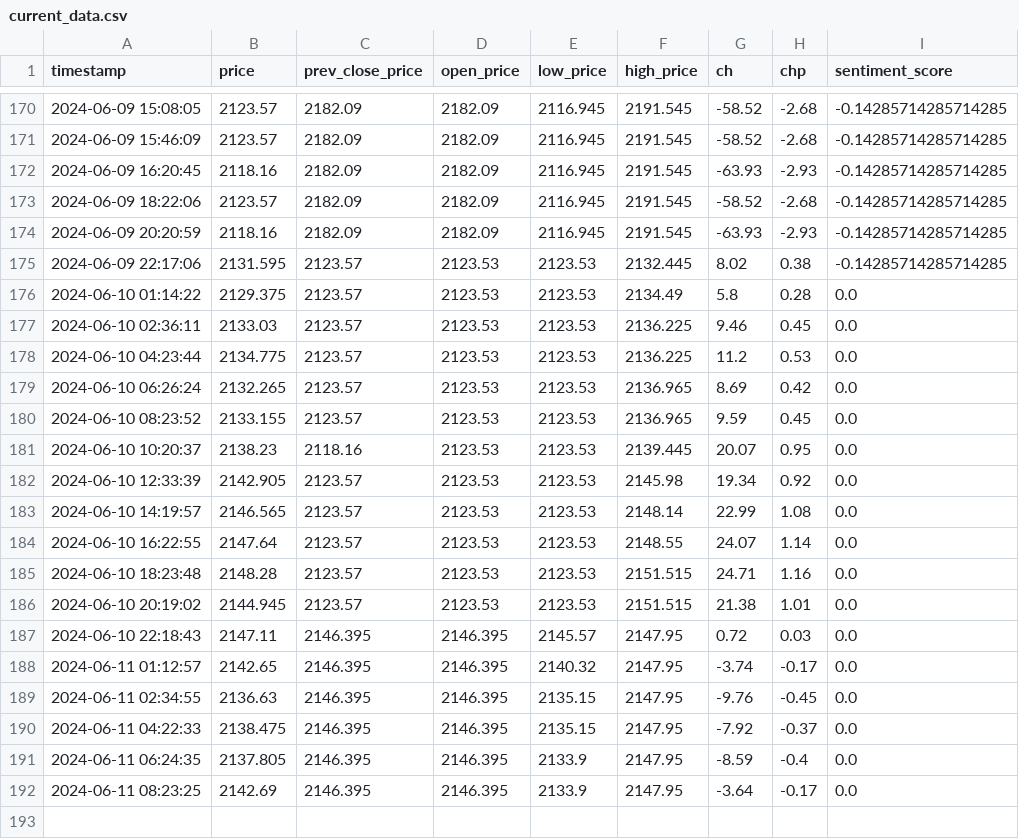
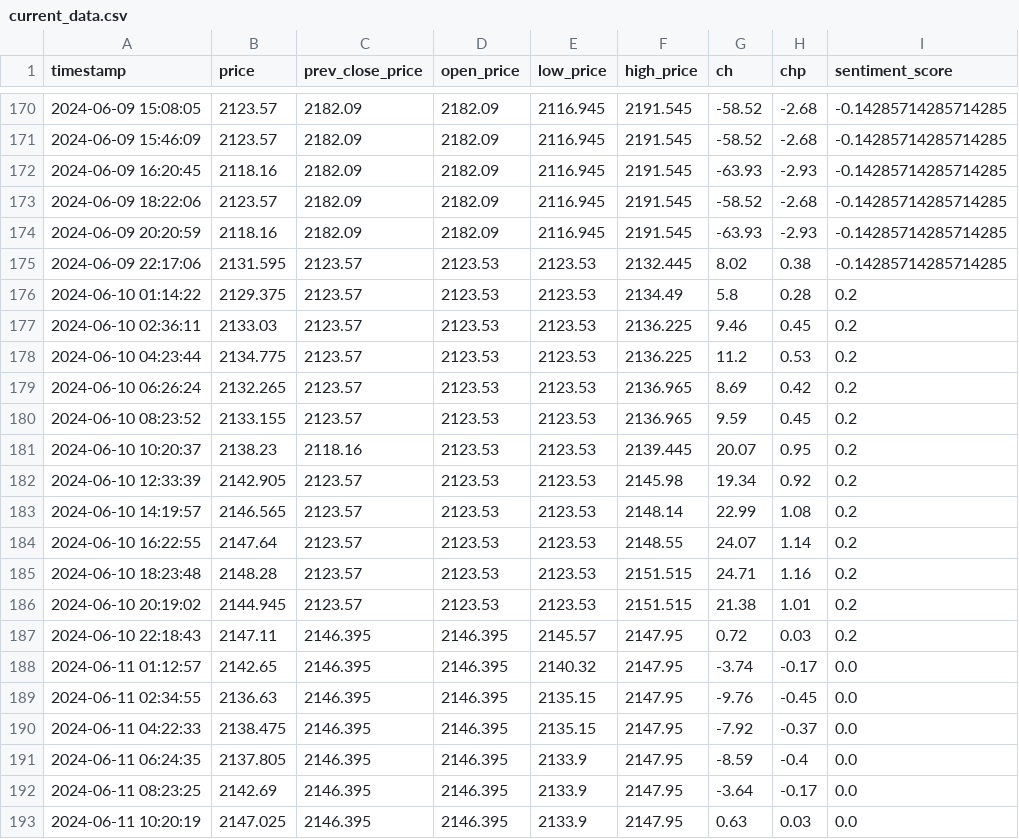
Before and after one commit to GrozdaniTanja/gold-price-prediction, a CSV file: data/current_data.csv, drawn as a sheet; only a part is shown, gaps mark what is left out.

Commit message:
action: validate data

```diff
--- a/data/current_data.csv
+++ b/data/current_data.csv
@@ -175,14 +175,14 @@ timestamp,price,prev_close_price,open_price,low_price,high_price,ch,chp,sentimen
 2024-06-09 22:17:06,2131.595,2123.57,2123.53,2123.53,2132.445,8.02,0.38,-0.14285714285714285
-2024-06-10 01:14:22,2129.375,2123.57,2123.53,2123.53,2134.49,5.8,0.28,0.0
-2024-06-10 02:36:11,2133.03,2123.57,2123.53,2123.53,2136.225,9.46,0.45,0.0
-2024-06-10 04:23:44,2134.775,2123.57,2123.53,2123.53,2136.225,11.2,0.53,0.0
-2024-06-10 06:26:24,2132.265,2123.57,2123.53,2123.53,2136.965,8.69,0.42,0.0
-2024-06-10 08:23:52,2133.155,2123.57,2123.53,2123.53,2136.965,9.59,0.45,0.0
-2024-06-10 10:20:37,2138.23,2118.16,2123.53,2123.53,2139.445,20.07,0.95,0.0
-2024-06-10 12:33:39,2142.905,2123.57,2123.53,2123.53,2145.98,19.34,0.92,0.0
-2024-06-10 14:19:57,2146.565,2123.57,2123.53,2123.53,2148.14,22.99,1.08,0.0
-2024-06-10 16:22:55,2147.64,2123.57,2123.53,2123.53,2148.55,24.07,1.14,0.0
-2024-06-10 18:23:48,2148.28,2123.57,2123.53,2123.53,2151.515,24.71,1.16,0.0
-2024-06-10 20:19:02,2144.945,2123.57,2123.53,2123.53,2151.515,21.38,1.01,0.0
-2024-06-10 22:18:43,2147.11,2146.395,2146.395,2145.57,2147.95,0.72,0.03,0.0
+2024-06-10 01:14:22,2129.375,2123.57,2123.53,2123.53,2134.49,5.8,0.28,0.2
+2024-06-10 02:36:11,2133.03,2123.57,2123.53,2123.53,2136.225,9.46,0.45,0.2
+2024-06-10 04:23:44,2134.775,2123.57,2123.53,2123.53,2136.225,11.2,0.53,0.2
+2024-06-10 06:26:24,2132.265,2123.57,2123.53,2123.53,2136.965,8.69,0.42,0.2
+2024-06-10 08:23:52,2133.155,2123.57,2123.53,2123.53,2136.965,9.59,0.45,0.2
+2024-06-10 10:20:37,2138.23,2118.16,2123.53,2123.53,2139.445,20.07,0.95,0.2
+2024-06-10 12:33:39,2142.905,2123.57,2123.53,2123.53,2145.98,19.34,0.92,0.2
+2024-06-10 14:19:57,2146.565,2123.57,2123.53,2123.53,2148.14,22.99,1.08,0.2
+2024-06-10 16:22:55,2147.64,2123.57,2123.53,2123.53,2148.55,24.07,1.14,0.2
+2024-06-10 18:23:48,2148.28,2123.57,2123.53,2123.53,2151.515,24.71,1.16,0.2
+2024-06-10 20:19:02,2144.945,2123.57,2123.53,2123.53,2151.515,21.38,1.01,0.2
+2024-06-10 22:18:43,2147.11,2146.395,2146.395,2145.57,2147.95,0.72,0.03,0.2
 2024-06-11 01:12:57,2142.65,2146.395,2146.395,2140.32,2147.95,-3.74,-0.17,0.0
@@ -192 +192,2 @@ timestamp,price,prev_close_price,open_price,low_price,high_price,ch,chp,sentimen
 2024-06-11 08:23:25,2142.69,2146.395,2146.395,2133.9,2147.95,-3.64,-0.17,0.0
+2024-06-11 10:20:19,2147.025,2146.395,2146.395,2133.9,2147.95,0.63,0.03,0.0
```
Also changed, not shown: data/reference_data.csv, 3 other files.
